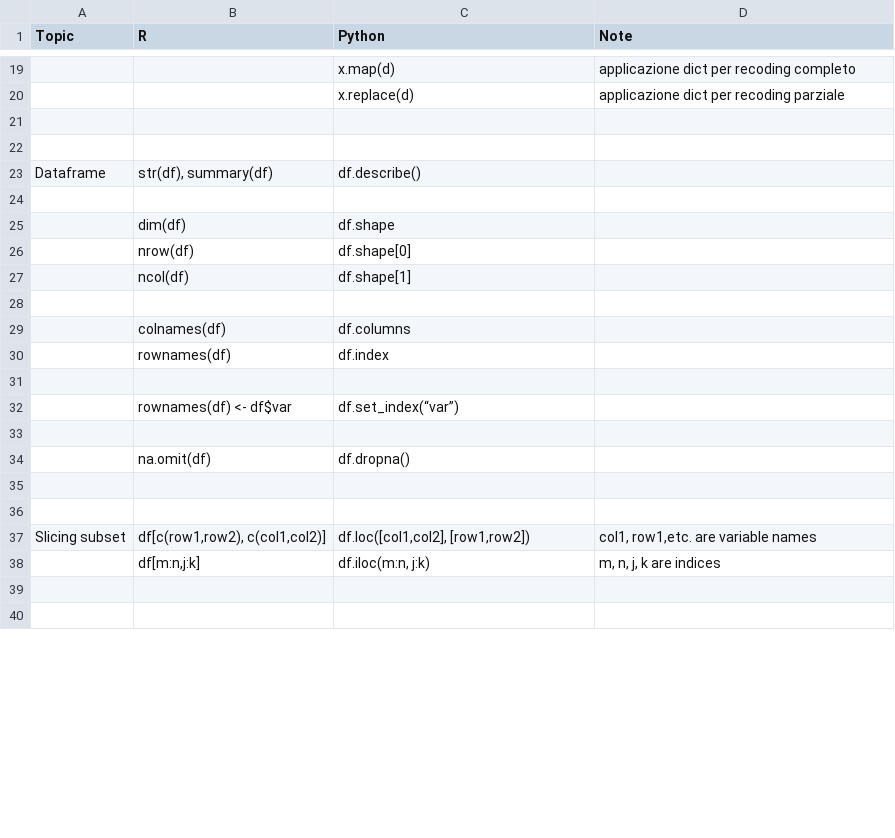
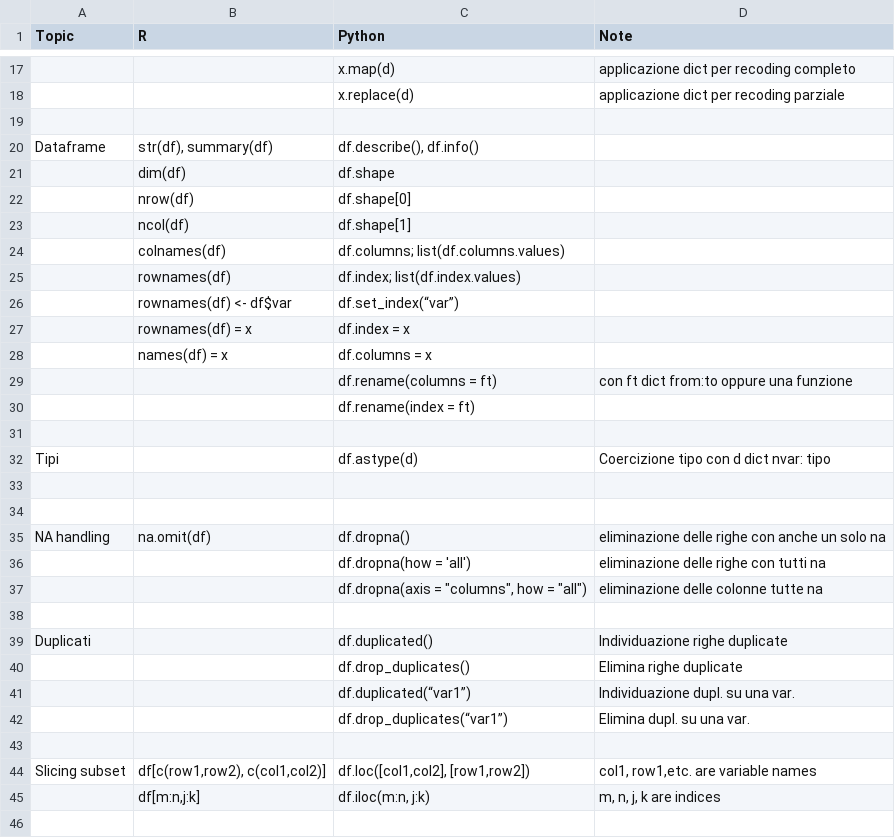
Before and after one commit to lbraglia/cheatsheets, a CSV file: src/python_r_data/02_pandas.csv, drawn as a sheet; only a part is shown, gaps mark what is left out; the shorter side is filled out with more unchanged rows; removed rows and columns are numbered as before the commit, all else as after; the diff covers the shown part only; the diff names each change by its address in the sheet, - before the commit and + after, or states it on an @@ line.

```diff
--- a/src/python_r_data/02_pandas.csv
+++ b/src/python_r_data/02_pandas.csv
-row 22: (empty)
-C20 (Python): df.describe()
+C20 (Python): df.describe(), df.info()
-row 24: (empty)
+row 24:  | colnames(df) | df.columns; list(df.columns.values)
+row 25:  | rownames(df) | df.index; list(df.index.values)
@@ row 32 moved to row 26: rownames(df) <- df$var @@
+row 27:  | rownames(df) = x | df.index = x
+row 28:  | names(df) = x | df.columns = x
+row 29:  |  | df.rename(columns = ft) | con ft dict from:to oppure una funzione
+row 30:  |  | df.rename(index = ft)
-row 29:  | colnames(df) | df.columns
-row 30:  | rownames(df) | df.index
+row 32: Tipi |  | df.astype(d) | Coercizione tipo con d dict nvar: tipo
-A35 (Topic): (empty)
+A35 (Topic): NA handling
-D35 (Note): (empty)
+D35 (Note): eliminazione delle righe con anche un solo na
+row 36:  |  | df.dropna(how = 'all') | eliminazione delle righe con tutti na
+row 37:  |  | df.dropna(axis = "columns", how = "all") | eliminazione delle colonne tutte na
+row 39: Duplicati |  | df.duplicated() | Individuazione righe duplicate
+row 40:  |  | df.drop_duplicates() | Elimina righe duplicate
+row 41:  |  | df.duplicated(“var1”) | Individuazione dupl. su una var.
+row 42:  |  | df.drop_duplicates(“var1”) | Elimina dupl. su una var.
```
Also changed, not shown: 8 added rows and 5 removed rows elsewhere in this file, 1 other file.
